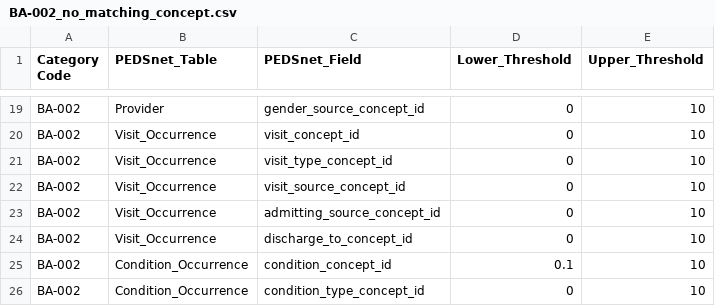
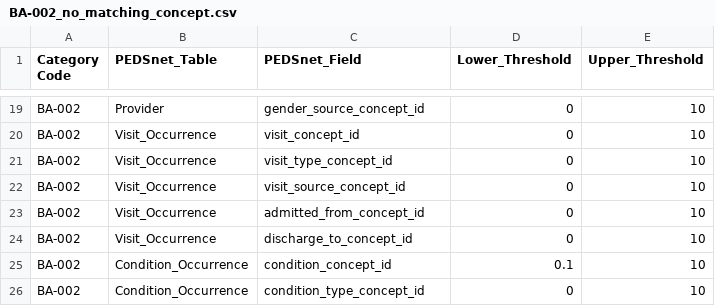
Before and after one commit to PEDSnet/Data-Quality-Analysis, a CSV file: Data/DQACatalog/BA-002_no_matching_concept.csv, drawn as a sheet; only a part is shown, gaps mark what is left out.

```diff
--- a/Data/DQACatalog/BA-002_no_matching_concept.csv
+++ b/Data/DQACatalog/BA-002_no_matching_concept.csv
@@ -22,3 +22,3 @@ BA-002,Visit_Occurrence,visit_type_concept_id,0,10
 BA-002,Visit_Occurrence,visit_source_concept_id,0,10
-BA-002,Visit_Occurrence,admitting_source_concept_id,0,10
+BA-002,Visit_Occurrence,admitted_from_concept_id,0,10
 BA-002,Visit_Occurrence,discharge_to_concept_id,0,10
```
Also changed, not shown: Data/DQACatalog/BA-001_Missing_data.csv, 11 other files.
